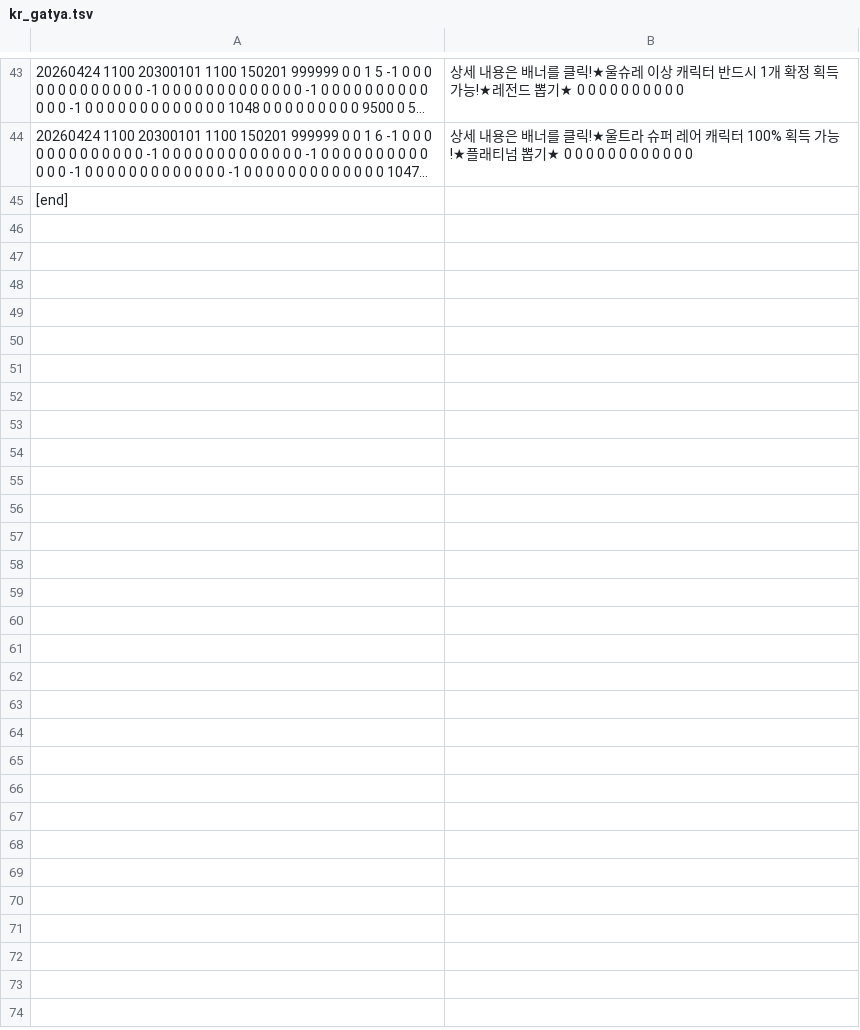
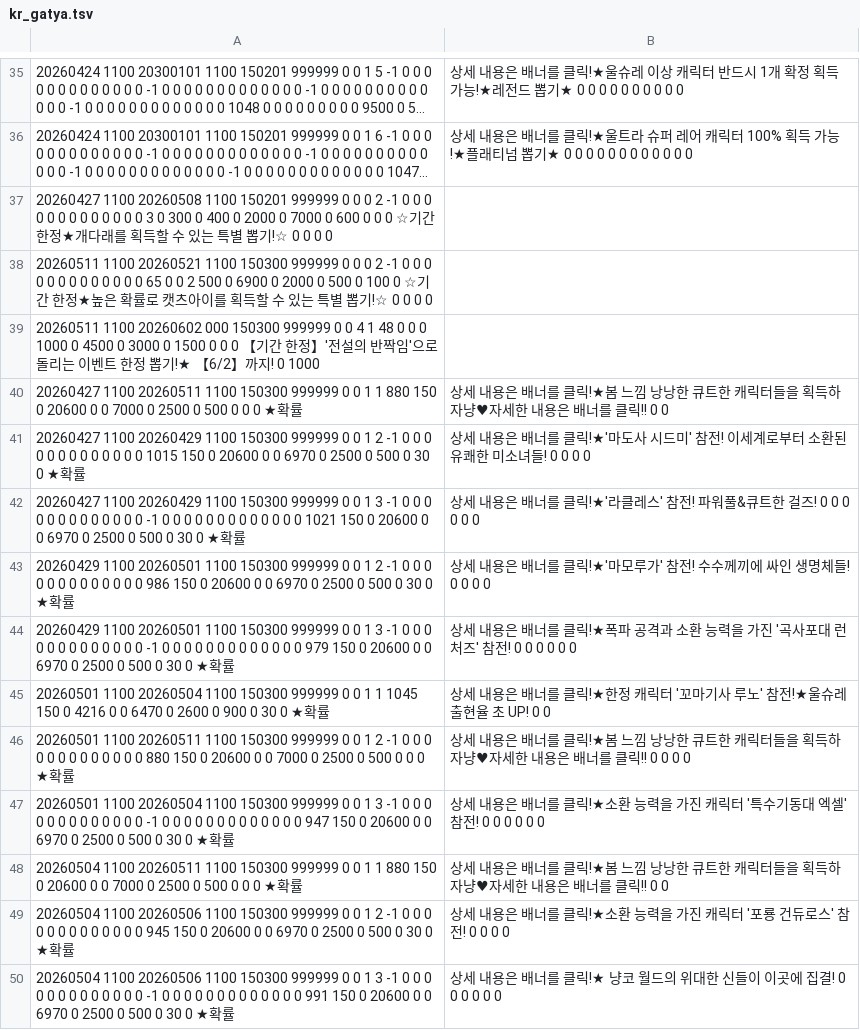
Before and after one commit to JarJarBlink/BE, a TSV file: kr_gatya.tsv, drawn as a sheet; only a part is shown, gaps mark what is left out; the shorter side is filled out with more unchanged rows; long unchanged cells end in …; the diff covers the shown part only; the diff names each change by its address in the sheet, - before the commit and + after, or states it on an @@ line.

```diff
--- a/kr_gatya.tsv
+++ b/kr_gatya.tsv
+row 37: 20260427 1100 20260508 1100 150201 999999 0 0 0 2 -1 0 0 0 0 0 0 0 0 0 0 0 0 0 3 0 300 0 400 0 2000 0 7000 0 600 0 0 0 ☆기간 한정★개다래를 획득할 수 있는 특별 뽑기!☆ 0 0 0 0
+row 38: 20260511 1100 20260521 1100 150300 999999 0 0 0 2 -1 0 0 0 0 0 0 0 0 0 0 0 0 0 65 0 0 2 500 0 6900 0 2000 0 500 0 100 0 ☆기간 한정★높은 확률로 캣츠아이를 획득할 수 있는 특별 뽑기!☆ 0 0 0 0
+row 39: 20260511 1100 20260602 000 150300 999999 0 0 4 1 48 0 0 0 1000 0 4500 0 3000 0 1500 0 0 0 【기간 한정】'전설의 반짝임'으로 돌리는 이벤트 한정 뽑기!★ 【6/2】까지! 0 1000
+row 40: 20260427 1100 20260511 1100 150300 999999 0 0 1 1 880 150 0 20600 0 0 7000 0 2500 0 500 0 0 0 ★확률 | 상세 내용은 배너를 클릭!★봄 느낌 낭낭한 큐트한 캐릭터들을 획득하자냥♥자세한 내용은 배너를 클릭!! 0 0
+row 41: 20260427 1100 20260429 1100 150300 999999 0 0 1 2 -1 0 0 0 0 0 0 0 0 0 0 0 0 0 1015 150 0 20600 0 0 6970 0 2500 0 500 0 30 0 ★확률 | 상세 내용은 배너를 클릭!★'마도사 시드미' 참전! 이세계로부터 소환된 유쾌한 미소녀들! 0 0 0 0
+row 42: 20260427 1100 20260429 1100 150300 999999 0 0 1 3 -1 0 0 0 0 0 0 0 0 0 0 0 0 0 -1 0 0 0 0 0 0 0 0 0 0 0 0 0 1021 150 0 20600 0 0 6970 0 2500 0 500 0 30 0 ★확률 | 상세 내용은 배너를 클릭!★'라클레스' 참전! 파워풀&큐트한 걸즈! 0 0 0 0 0 0
+row 43: 20260429 1100 20260501 1100 150300 999999 0 0 1 2 -1 0 0 0 0 0 0 0 0 0 0 0 0 0 986 150 0 20600 0 0 6970 0 2500 0 500 0 30 0 ★확률 | 상세 내용은 배너를 클릭!★'마모루가' 참전! 수수께끼에 싸인 생명체들! 0 0 0 0
+row 44: 20260429 1100 20260501 1100 150300 999999 0 0 1 3 -1 0 0 0 0 0 0 0 0 0 0 0 0 0 -1 0 0 0 0 0 0 0 0 0 0 0 0 0 979 150 0 20600 0 0 6970 0 2500 0 500 0 30 0 ★확률 | 상세 내용은 배너를 클릭!★폭파 공격과 소환 능력을 가진 '곡사포대 런처즈' 참전! 0 0 0 0 0 0
+row 45: 20260501 1100 20260504 1100 150300 999999 0 0 1 1 1045 150 0 4216 0 0 6470 0 2600 0 900 0 30 0 ★확률 | 상세 내용은 배너를 클릭!★한정 캐릭터 '꼬마기사 루노' 참전!★울슈레 출현율 초 UP! 0 0
+row 46: 20260501 1100 20260511 1100 150300 999999 0 0 1 2 -1 0 0 0 0 0 0 0 0 0 0 0 0 0 880 150 0 20600 0 0 7000 0 2500 0 500 0 0 0 ★확률 | 상세 내용은 배너를 클릭!★봄 느낌 낭낭한 큐트한 캐릭터들을 획득하자냥♥자세한 내용은 배너를 클릭!! 0 0 0 0
+row 47: 20260501 1100 20260504 1100 150300 999999 0 0 1 3 -1 0 0 0 0 0 0 0 0 0 0 0 0 0 -1 0 0 0 0 0 0 0 0 0 0 0 0 0 947 150 0 20600 0 0 6970 0 2500 0 500 0 30 0 ★확률 | 상세 내용은 배너를 클릭!★소환 능력을 가진 캐릭터 '특수기동대 엑셀' 참전! 0 0 0 0 0 0
+row 48: 20260504 1100 20260511 1100 150300 999999 0 0 1 1 880 150 0 20600 0 0 7000 0 2500 0 500 0 0 0 ★확률 | 상세 내용은 배너를 클릭!★봄 느낌 낭낭한 큐트한 캐릭터들을 획득하자냥♥자세한 내용은 배너를 클릭!! 0 0
+row 49: 20260504 1100 20260506 1100 150300 999999 0 0 1 2 -1 0 0 0 0 0 0 0 0 0 0 0 0 0 945 150 0 20600 0 0 6970 0 2500 0 500 0 30 0 ★확률 | 상세 내용은 배너를 클릭!★소환 능력을 가진 캐릭터 '포룡 건듀로스' 참전! 0 0 0 0
+row 50: 20260504 1100 20260506 1100 150300 999999 0 0 1 3 -1 0 0 0 0 0 0 0 0 0 0 0 0 0 -1 0 0 0 0 0 0 0 0 0 0 0 0 0 991 150 0 20600 0 0 6970 0 2500 0 500 0 30 0 ★확률 | 상세 내용은 배너를 클릭!★ 냥코 월드의 위대한 신들이 이곳에 집결! 0 0 0 0 0 0
```
Also changed, not shown: 13 added rows and 8 removed rows elsewhere in this file, en_item.tsv, en_sale.tsv, 6 other files.
